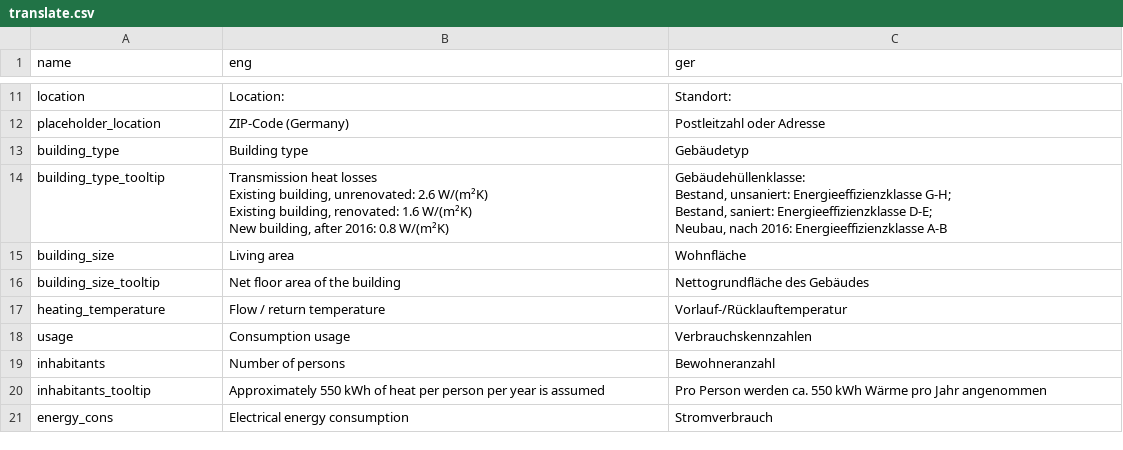
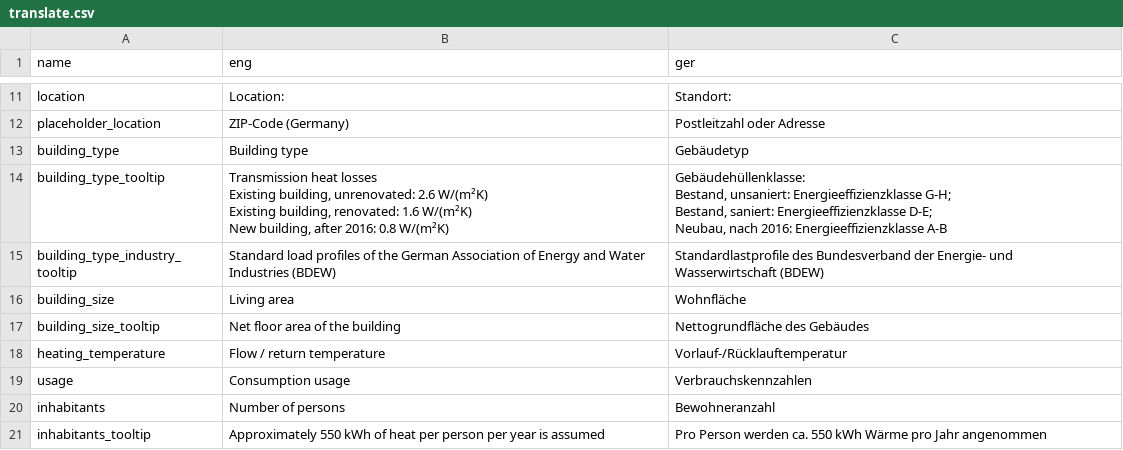
Before and after one commit to ttjaden/vdi4657.app, a CSV file: src/data/translate.csv, drawn as a sheet; only a part is shown, gaps mark what is left out; the shorter side is filled out with more unchanged rows.

Commit message:
One moore tooltip

```diff
--- a/src/data/translate.csv
+++ b/src/data/translate.csv
@@ -20,2 +20,3 @@ Bestand, saniert: Energieeffizienzklasse D-E;
 Neubau, nach 2016: Energieeffizienzklasse A-B"
+building_type_industry_tooltip,Standard load profiles of the German Association of Energy and Water Industries (BDEW),Standardlastprofile des Bundesverband der Energie- und Wasserwirtschaft (BDEW)
 building_size,Living area,Wohnfläche
```
